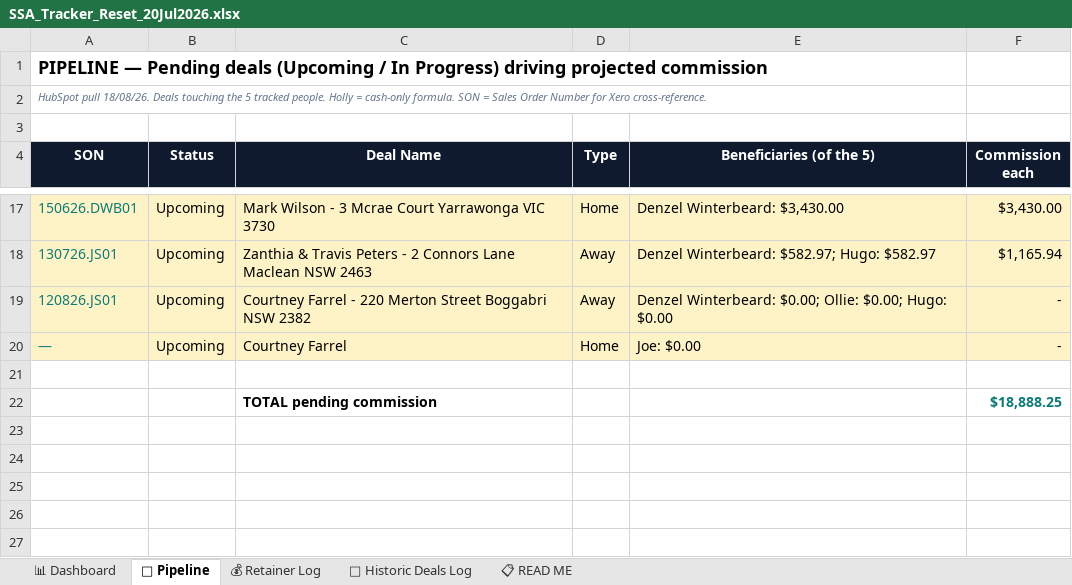
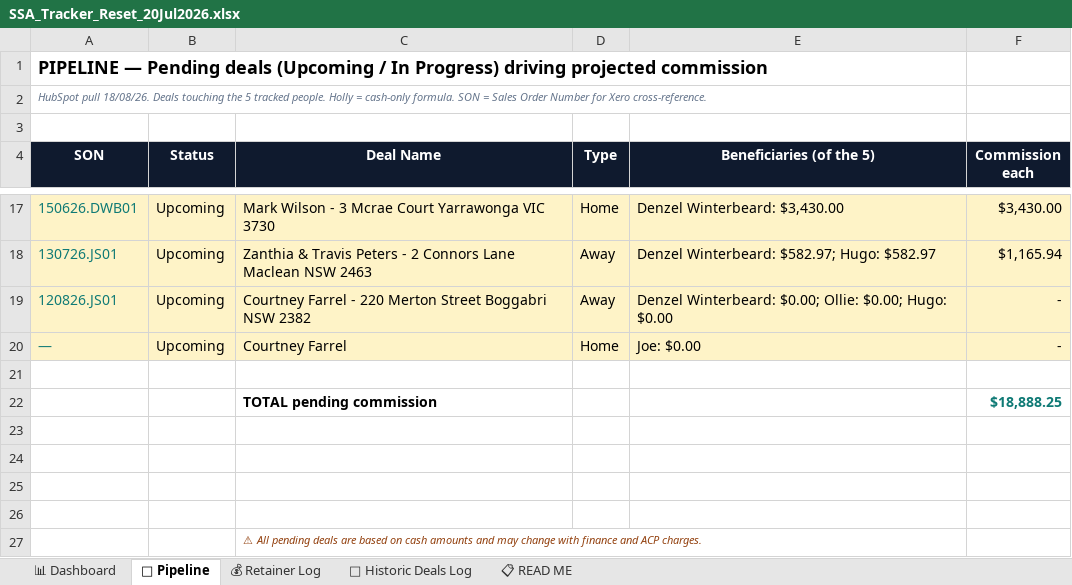
Before and after one commit to ollieleuthart/ssa-tracker, an Excel workbook: SSA_Tracker_Reset_20Jul2026.xlsx, sheet 🔮 Pipeline, drawn as a sheet; only a part is shown, gaps mark what is left out; values as stored, in another font and other column widths than the file's, no borders; the diff names each change by its address in the sheet, - before the commit and + after, or states it on an @@ line.

Commit message:
Add pending-deals caveat to workbook

```diff
--- a/SSA_Tracker_Reset_20Jul2026.xlsx (sheet 🔮 Pipeline)
+++ b/SSA_Tracker_Reset_20Jul2026.xlsx (sheet 🔮 Pipeline)
+row 23: (empty)
+row 24: (empty)
+row 25: (empty)
+row 26: (empty)
+row 27:  |  | ⚠ All pending deals are based on cash amounts and may change with finance and ACP charges.
```
Also changed, not shown: sheet 📋 READ ME, sheet 📊 Dashboard.
